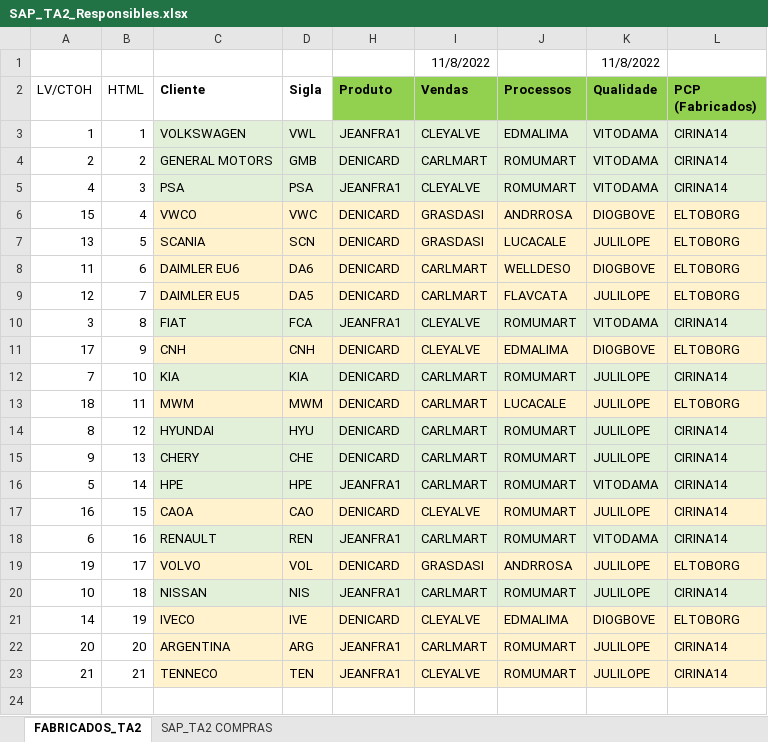
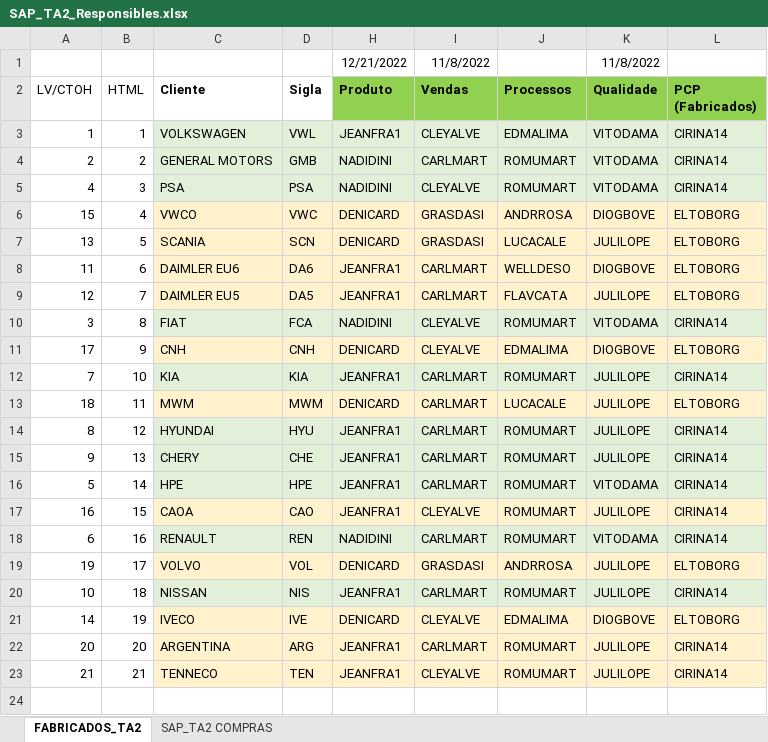
Before and after one commit to mpupo-tech/engineering-SA, an Excel workbook: _extrafiles/SAP_TA2_Responsibles.xlsx, sheet FABRICADOS_TA2, drawn as a sheet; values as stored, in another font and other column widths than the file's, no borders; the diff names each change by its address in the sheet, - before the commit and + after, or states it on an @@ line.

```diff
--- a/_extrafiles/SAP_TA2_Responsibles.xlsx (sheet FABRICADOS_TA2)
+++ b/_extrafiles/SAP_TA2_Responsibles.xlsx (sheet FABRICADOS_TA2)
-H1 (Produto): (empty)
+H1 (Produto): 12/21/2022
-H4 (Produto): DENICARD
+H4 (Produto): NADIDINI
-H5 (Produto): JEANFRA1
+H5 (Produto): NADIDINI
-H8:H9 (Produto): DENICARD
+H8:H9 (Produto): JEANFRA1
-H10 (Produto): JEANFRA1
+H10 (Produto): NADIDINI
-H12 (Produto): DENICARD
+H12 (Produto): JEANFRA1
-H14:H15 (Produto): DENICARD
+H14:H15 (Produto): JEANFRA1
-H17 (Produto): DENICARD
+H17 (Produto): JEANFRA1
-H18 (Produto): JEANFRA1
+H18 (Produto): NADIDINI
```
Also changed, not shown: 3 other files.
